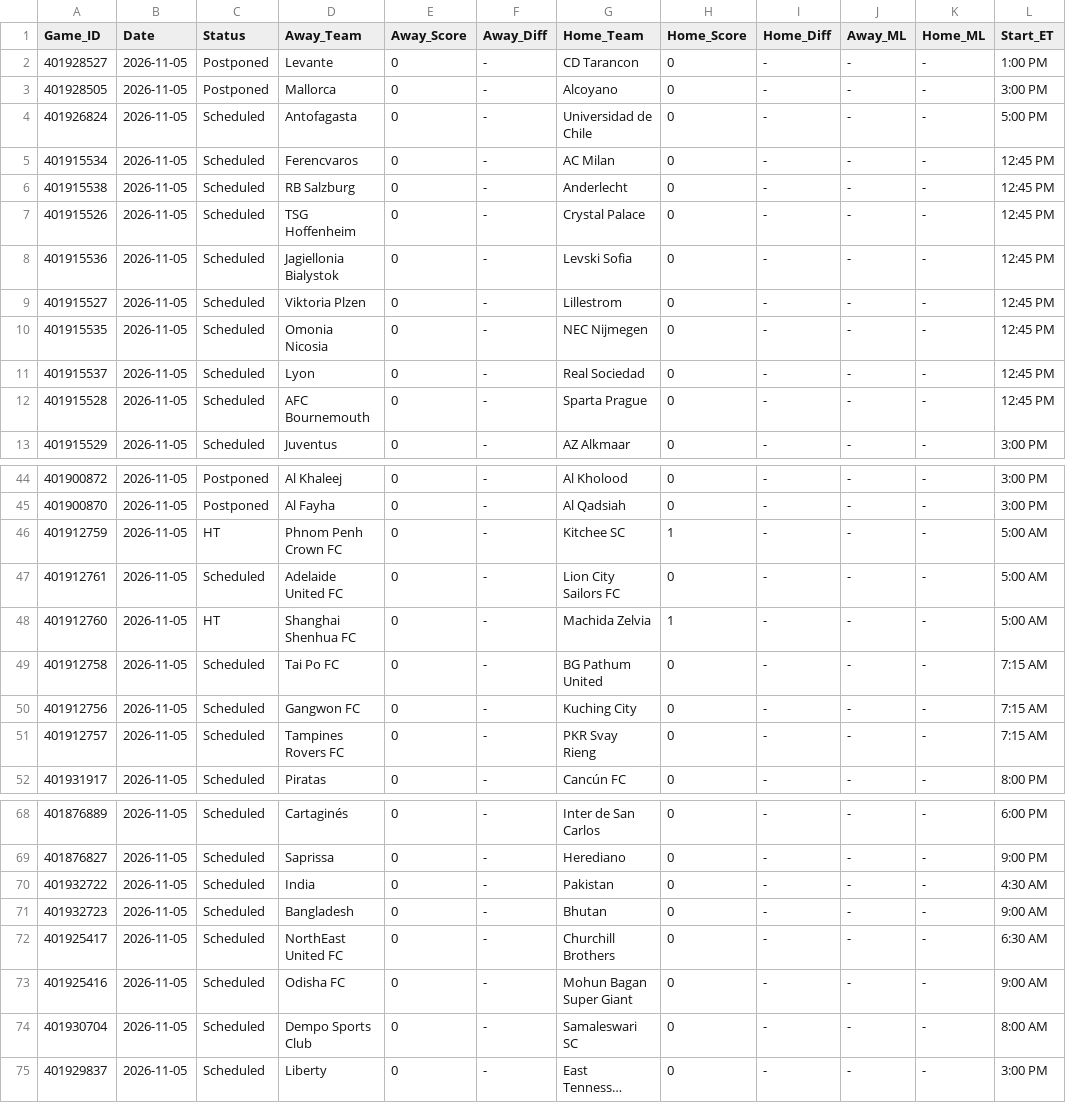
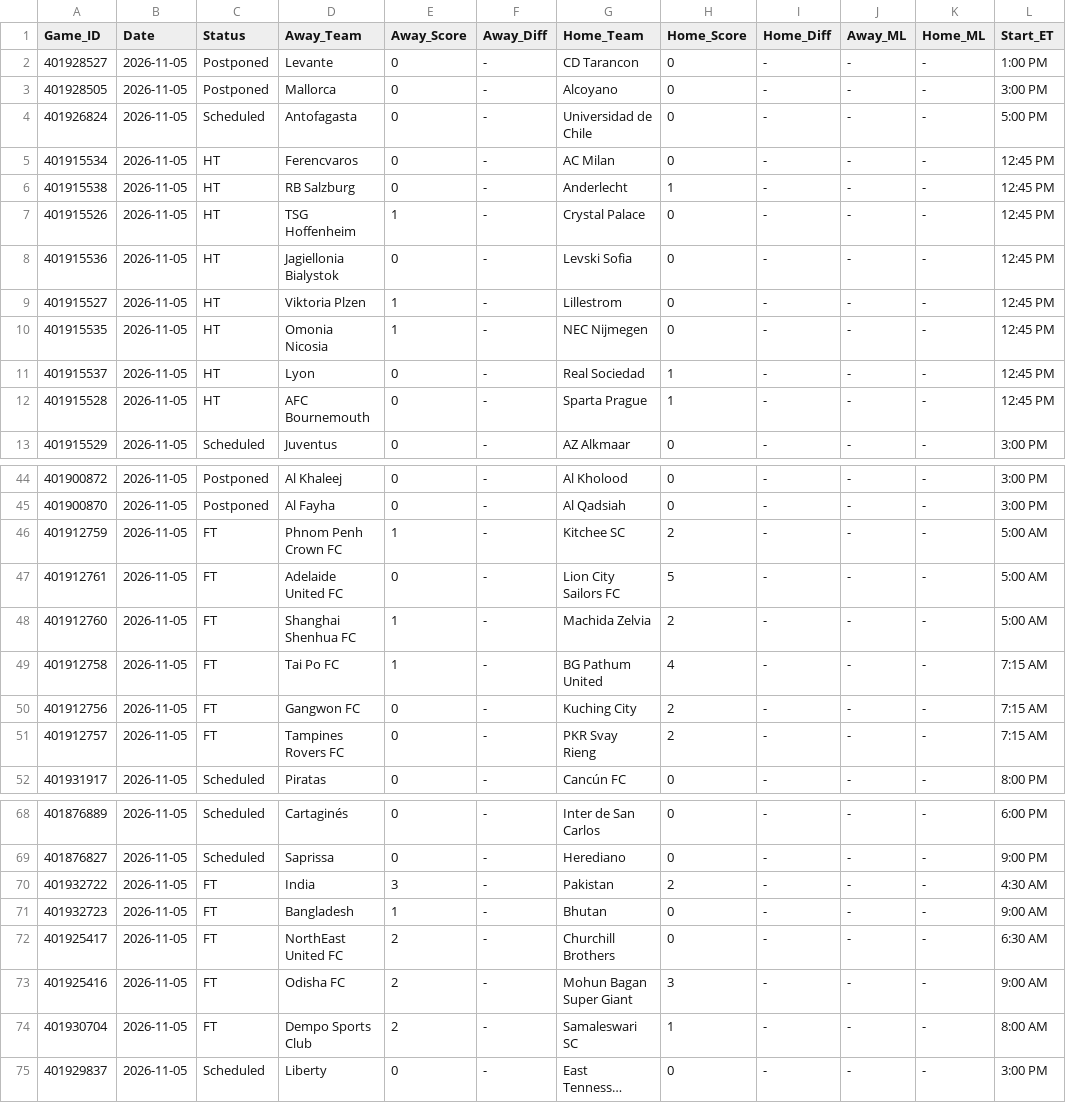
Before and after one commit to danreed001-droid/sport, a CSV file: data/raw/master_soccer_scores.csv, drawn as a sheet; only a part is shown, gaps mark what is left out; long unchanged cells end in …; the diff covers the shown part only; the diff names each change by its address in the sheet, - before the commit and + after, or states it on an @@ line.

```diff
--- a/data/raw/master_soccer_scores.csv
+++ b/data/raw/master_soccer_scores.csv
-C5:C12 (Status): Scheduled
+C5:C12 (Status): HT
-H6 (Home_Score): 0
+H6 (Home_Score): 1
-E7 (Away_Score): 0
+E7 (Away_Score): 1
-E9:E10 (Away_Score): 0
+E9:E10 (Away_Score): 1
-H11:H12 (Home_Score): 0
+H11:H12 (Home_Score): 1
-C46 (Status): HT
+C46 (Status): FT
-E46 (Away_Score): 0
+E46 (Away_Score): 1
-H46 (Home_Score): 1
+H46 (Home_Score): 2
-C47 (Status): Scheduled
+C47 (Status): FT
-H47 (Home_Score): 0
+H47 (Home_Score): 5
-C48 (Status): HT
+C48 (Status): FT
-E48:E49 (Away_Score): 0
+E48:E49 (Away_Score): 1
-H48 (Home_Score): 1
+H48 (Home_Score): 2
-C49:C51 (Status): Scheduled
+C49:C51 (Status): FT
-H49 (Home_Score): 0
+H49 (Home_Score): 4
-H50:H51 (Home_Score): 0
+H50:H51 (Home_Score): 2
-C70:C74 (Status): Scheduled
+C70:C74 (Status): FT
-E70 (Away_Score): 0
+E70 (Away_Score): 3
-H70 (Home_Score): 0
+H70 (Home_Score): 2
-E71 (Away_Score): 0
+E71 (Away_Score): 1
-E72:E74 (Away_Score): 0
+E72:E74 (Away_Score): 2
-H73 (Home_Score): 0
+H73 (Home_Score): 3
-H74 (Home_Score): 0
+H74 (Home_Score): 1
```
Also changed, not shown: 22 edited cells elsewhere in this file, 8 other files.
